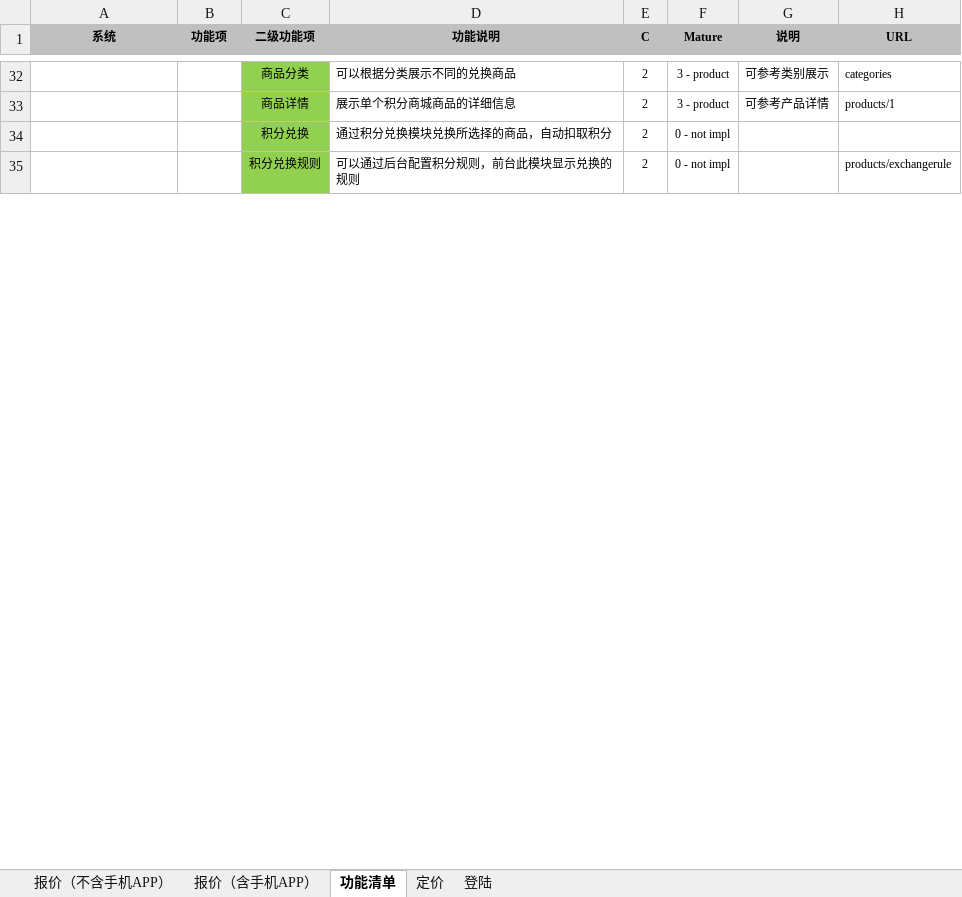
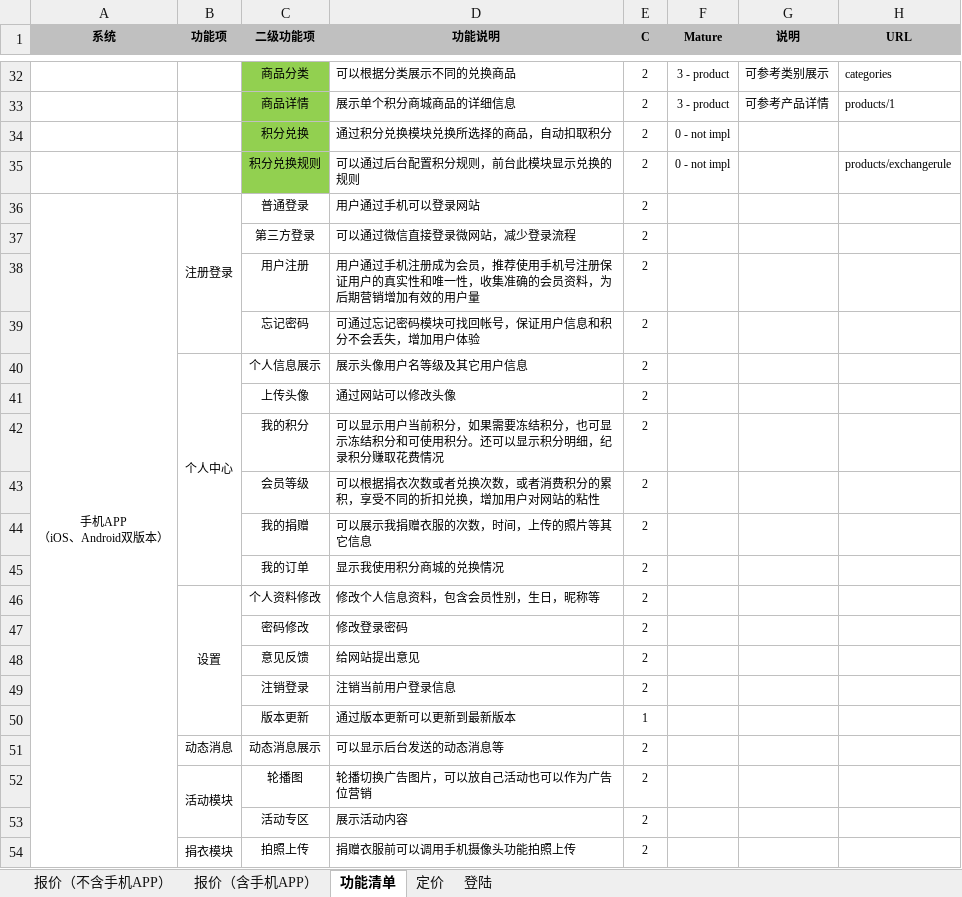
Before and after one commit to navicester/zakkabag, an Excel workbook: Public Welfare Platform Quotation.xlsx, sheet 功能清单, drawn as a sheet; only a part is shown, gaps mark what is left out; values as stored, in another font and other column widths than the file's, no borders; conditional formats not drawn; ↵ is a line break in a cell; the diff covers the shown part only; the diff names each change by its address in the sheet, - before the commit and + after, or states it on an @@ line.

```diff
--- a/Public Welfare Platform Quotation.xlsx (sheet 功能清单)
+++ b/Public Welfare Platform Quotation.xlsx (sheet 功能清单)
@@ row 36 unhidden: 手机APP ↵ （iOS、Android双版本） | 注册登录 | 普通登录 | 用户通过手机可以登录网站 | 2 @@
@@ row 37 unhidden:  |  | 第三方登录 | 可以通过微信直接登录微网站，减少登录流程 | 2 @@
@@ row 38 unhidden:  |  | 用户注册 | 用户通过手机注册成为会员，推荐使用手机号注册保证用户的真实性和唯一性，收集准确的会员资料，为后期营销增加有效的用户量 | 2 @@
@@ row 39 unhidden:  |  | 忘记密码 | 可通过忘记密码模块可找回帐号，保证用户信息和积分不会丢失，增加用户体验 | 2 @@
@@ row 40 unhidden:  | 个人中心 | 个人信息展示 | 展示头像用户名等级及其它用户信息 | 2 @@
@@ row 41 unhidden:  |  | 上传头像 | 通过网站可以修改头像 | 2 @@
@@ row 42 unhidden:  |  | 我的积分 | 可以显示用户当前积分，如果需要冻结积分，也可显示冻结积分和可使用积分。还可以显示积分明细，纪录积分赚取花费情况 | 2 @@
@@ row 43 unhidden:  |  | 会员等级 | 可以根据捐衣次数或者兑换次数，或者消费积分的累积，享受不同的折扣兑换，增加用户对网站的粘性 | 2 @@
@@ row 44 unhidden:  |  | 我的捐赠 | 可以展示我捐赠衣服的次数，时间，上传的照片等其它信息 | 2 @@
@@ row 45 unhidden:  |  | 我的订单 | 显示我使用积分商城的兑换情况 | 2 @@
@@ row 46 unhidden:  | 设置 | 个人资料修改 | 修改个人信息资料，包含会员性别，生日，昵称等 | 2 @@
@@ row 47 unhidden:  |  | 密码修改 | 修改登录密码 | 2 @@
@@ row 48 unhidden:  |  | 意见反馈 | 给网站提出意见 | 2 @@
@@ row 49 unhidden:  |  | 注销登录 | 注销当前用户登录信息 | 2 @@
@@ row 50 unhidden:  |  | 版本更新 | 通过版本更新可以更新到最新版本 | 1 @@
@@ row 51 unhidden:  | 动态消息 | 动态消息展示 | 可以显示后台发送的动态消息等 | 2 @@
@@ row 52 unhidden:  | 活动模块 | 轮播图 | 轮播切换广告图片，可以放自己活动也可以作为广告位营销 | 2 @@
@@ row 53 unhidden:  |  | 活动专区 | 展示活动内容 | 2 @@
@@ row 54 unhidden:  | 捐衣模块 | 拍照上传 | 捐赠衣服前可以调用手机摄像头功能拍照上传 | 2 @@
```
Also changed, not shown: 16 hidden or unhidden rows and 4 edited cells elsewhere in this sheet, 18 other files.
